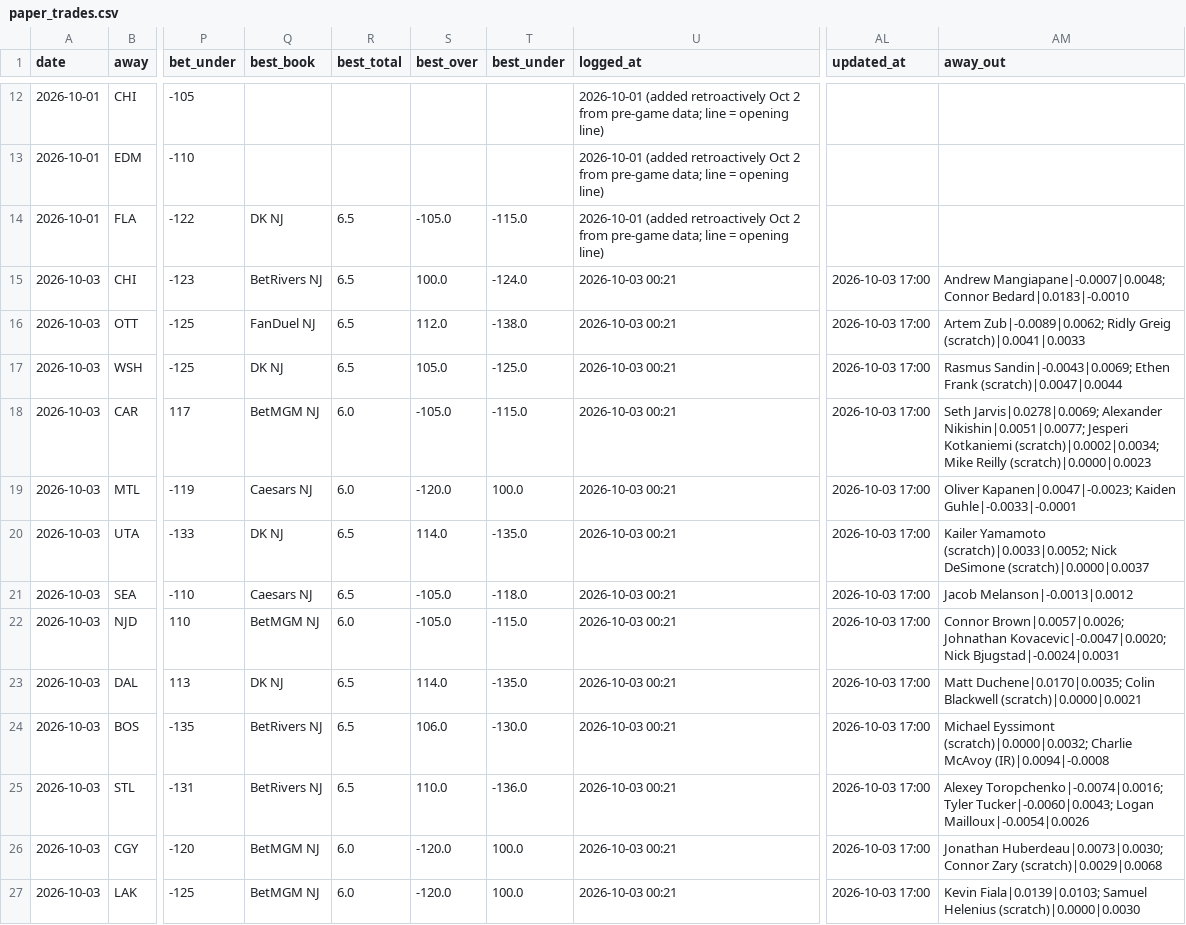
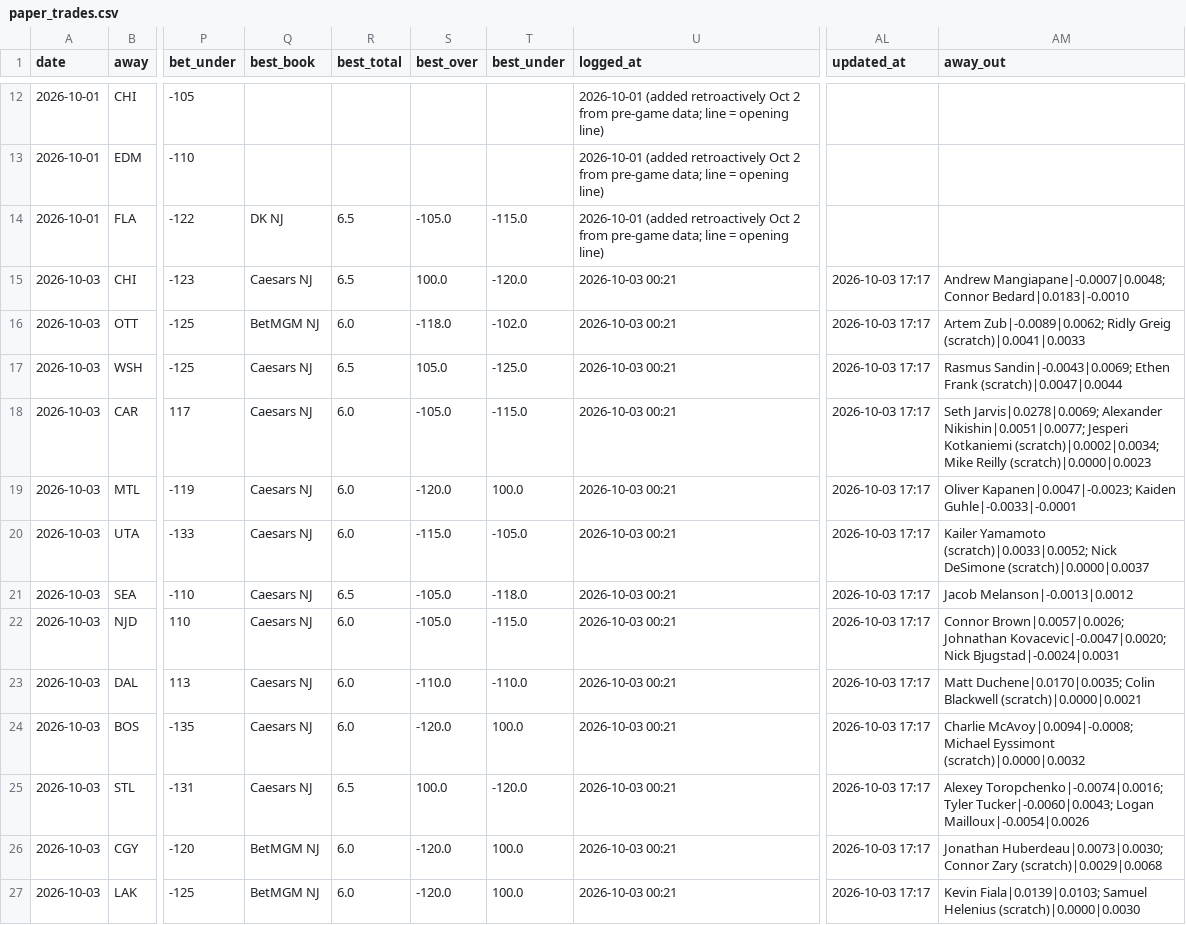
Before and after one commit to Prezbo8/NHL-total-model, a CSV file: data/paper_trades.csv, drawn as a sheet; only a part is shown, gaps mark what is left out; the diff names each change by its address in the sheet, - before the commit and + after, or states it on an @@ line.

```diff
--- a/data/paper_trades.csv
+++ b/data/paper_trades.csv
-Q15 (best_book): BetRivers NJ
+Q15 (best_book): Caesars NJ
-T15 (best_under): -124.0
+T15 (best_under): -120.0
-AL15:AL27 (updated_at): 2026-10-03 17:00
+AL15:AL27 (updated_at): 2026-10-03 17:17
-Q16 (best_book): FanDuel NJ
+Q16 (best_book): BetMGM NJ
-R16 (best_total): 6.5
+R16 (best_total): 6.0
-S16 (best_over): 112.0
+S16 (best_over): -118.0
-T16 (best_under): -138.0
+T16 (best_under): -102.0
-Q17 (best_book): DK NJ
+Q17 (best_book): Caesars NJ
-Q18 (best_book): BetMGM NJ
+Q18 (best_book): Caesars NJ
-Q20 (best_book): DK NJ
+Q20 (best_book): Caesars NJ
-R20 (best_total): 6.5
+R20 (best_total): 6.0
-S20 (best_over): 114.0
+S20 (best_over): -115.0
-T20 (best_under): -135.0
+T20 (best_under): -105.0
-Q22 (best_book): BetMGM NJ
+Q22 (best_book): Caesars NJ
-Q23 (best_book): DK NJ
+Q23 (best_book): Caesars NJ
-R23:R24 (best_total): 6.5
+R23:R24 (best_total): 6.0
-S23 (best_over): 114.0
+S23 (best_over): -110.0
-T23 (best_under): -135.0
+T23 (best_under): -110.0
-Q24:Q25 (best_book): BetRivers NJ
+Q24:Q25 (best_book): Caesars NJ
-S24 (best_over): 106.0
+S24 (best_over): -120.0
-T24 (best_under): -130.0
+T24 (best_under): 100.0
-AM24 (away_out): Michael Eyssimont (scratch)|0.0000|0.0032; Charlie McAvoy (IR)|0.0094|-0.0008
+AM24 (away_out): Charlie McAvoy|0.0094|-0.0008; Michael Eyssimont (scratch)|0.0000|0.0032
-S25 (best_over): 110.0
+S25 (best_over): 100.0
-T25 (best_under): -136.0
+T25 (best_under): -120.0
```
Also changed, not shown: 1 other file.
